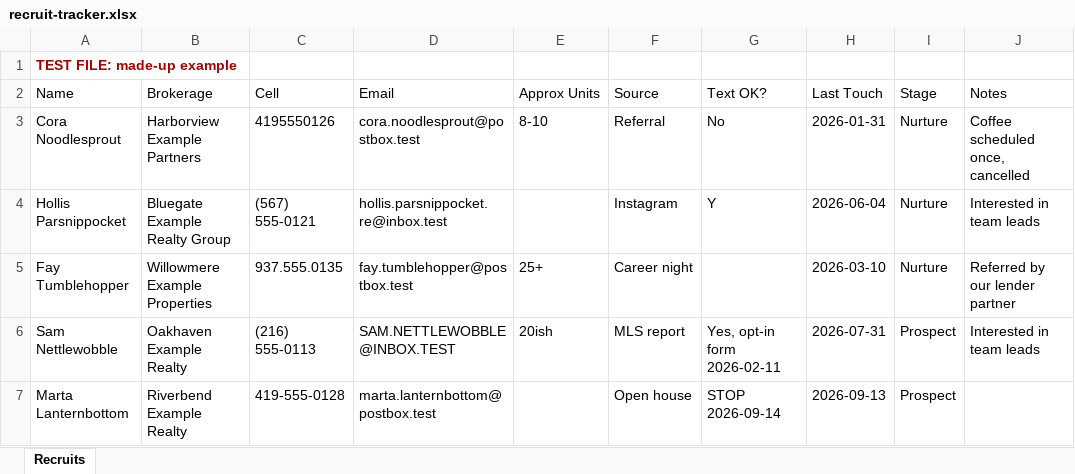
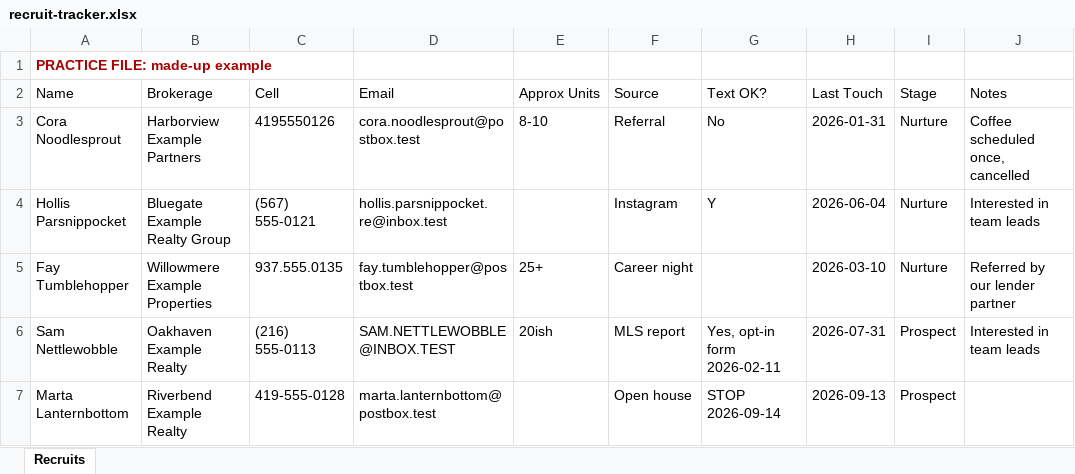
Before and after one commit to connor-leiva/amplified-impact-lms, an Excel workbook: skills/recruiting-prep/evals/files/case1/recruit-tracker.xlsx, sheet Recruits, drawn as a sheet; only a part is shown; values as stored, in another font and other column widths than the file's, no borders; the diff names each change by its address in the sheet, - before the commit and + after, or states it on an @@ line.

```diff
--- a/skills/recruiting-prep/evals/files/case1/recruit-tracker.xlsx (sheet Recruits)
+++ b/skills/recruiting-prep/evals/files/case1/recruit-tracker.xlsx (sheet Recruits)
-A1 (Name): TEST FILE: made-up example
+A1 (Name): PRACTICE FILE: made-up example
```
Also changed, not shown: skills/recruiting-prep/practice/PRACTICE Recruit List.xlsx, skills/team-pnl-review/evals/files/case1/gingersnap-pnl-by-month-jan-jun-2026.xlsx, 34 other files.
